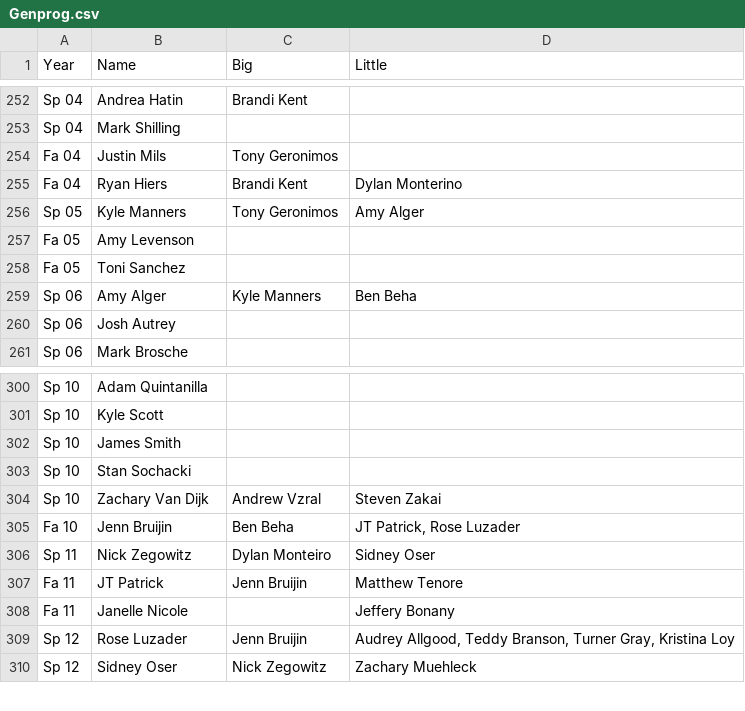
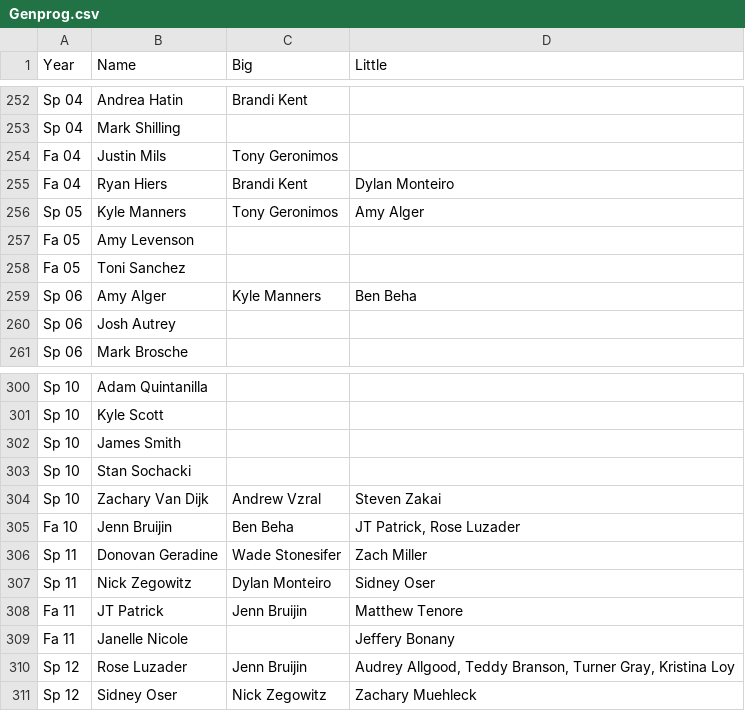
Before and after one commit to friedlettuce/Genealogy, a CSV file: Genprog.csv, drawn as a sheet; only a part is shown, gaps mark what is left out.

```diff
--- a/Genprog.csv
+++ b/Genprog.csv
@@ -254,3 +254,3 @@ Sp 04,Mark Shilling,,
 Fa 04,Justin Mils,Tony Geronimos,
-Fa 04,Ryan Hiers,Brandi Kent,Dylan Monterino
+Fa 04,Ryan Hiers,Brandi Kent,Dylan Monteiro
 Sp 05,Kyle Manners,Tony Geronimos,Amy Alger
@@ -305,2 +305,3 @@ Sp 10,Zachary Van Dijk,Andrew Vzral,Steven Zakai
 Fa 10,Jenn Bruijin,Ben Beha,"JT Patrick, Rose Luzader"
+Sp 11,Donovan Geradine,Wade Stonesifer,Zach Miller
 Sp 11,Nick Zegowitz,Dylan Monteiro,Sidney Oser
```
Also changed, not shown: 3 other files.
